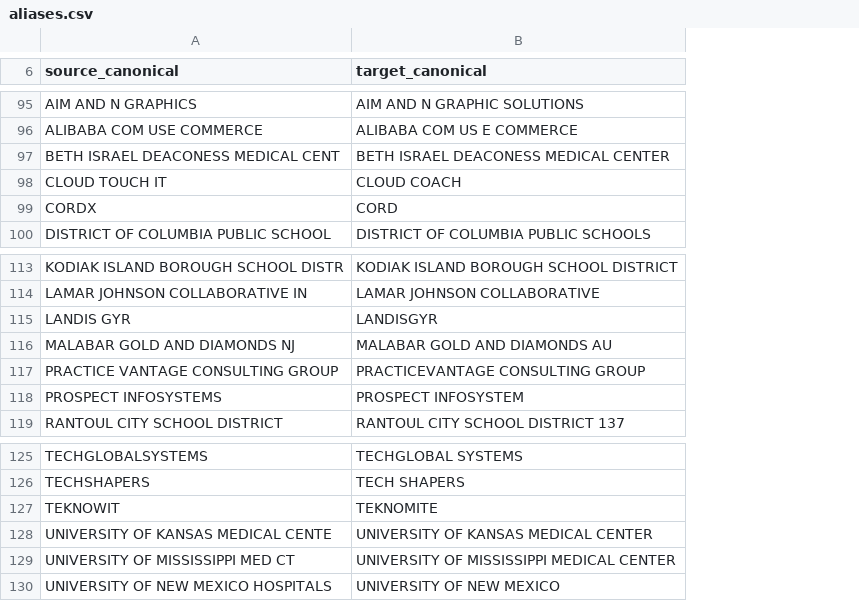
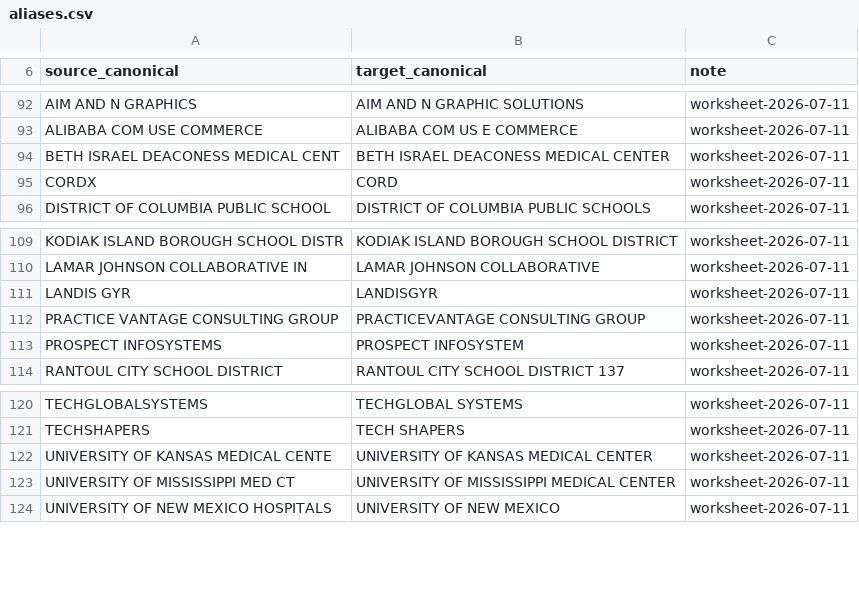
Before and after one commit to ixsx2/h1b-service, a CSV file: etl/aliases.csv, drawn as a sheet; only a part is shown, gaps mark what is left out; removed rows and columns are numbered as before the commit, all else as after; the diff covers the shown part only; the diff names each change by its address in the sheet, - before the commit and + after, or states it on an @@ line.

```diff
--- a/etl/aliases.csv
+++ b/etl/aliases.csv
+column C (note), rows 92-96: all worksheet-2026-07-11; rows 109-114: all worksheet-2026-07-11; rows 120-124: all worksheet-2026-07-11
-row 98: CLOUD TOUCH IT | CLOUD COACH
-row 116: MALABAR GOLD AND DIAMONDS NJ | MALABAR GOLD AND DIAMONDS AU
-row 127: TEKNOWIT | TEKNOMITE
```
Also changed, not shown: 3 added rows, 4 removed rows and 2 edited cells elsewhere in this file, 5 other files.
